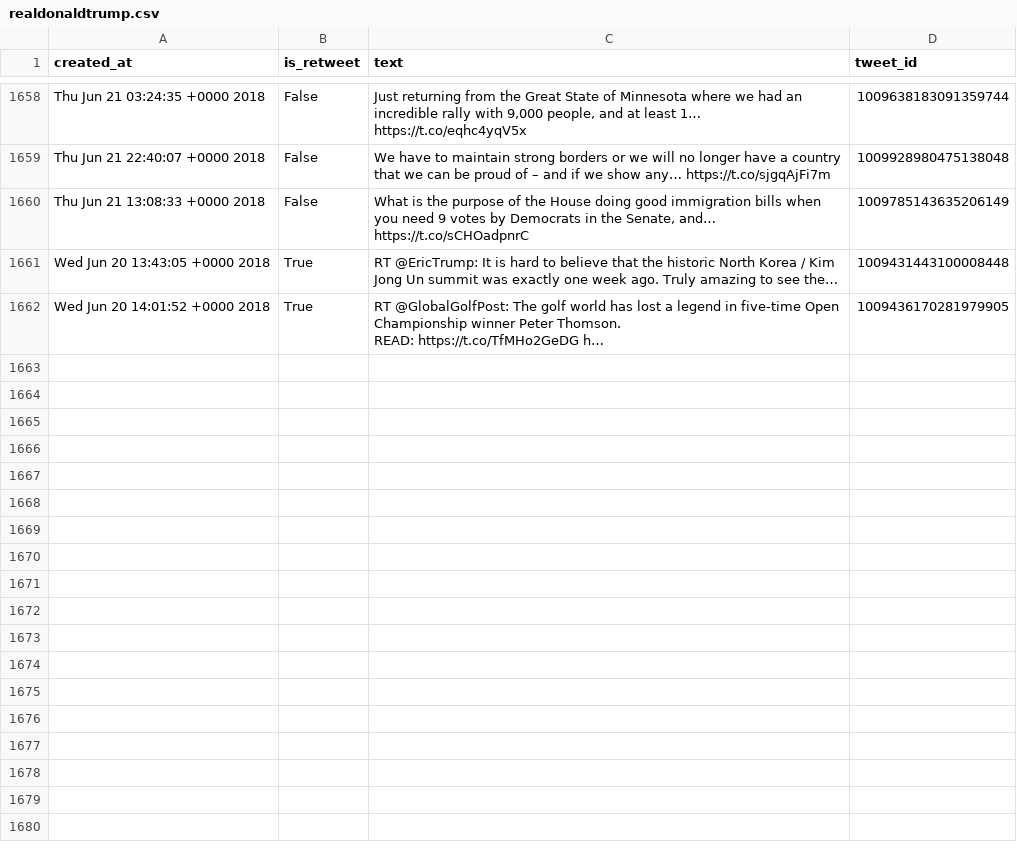
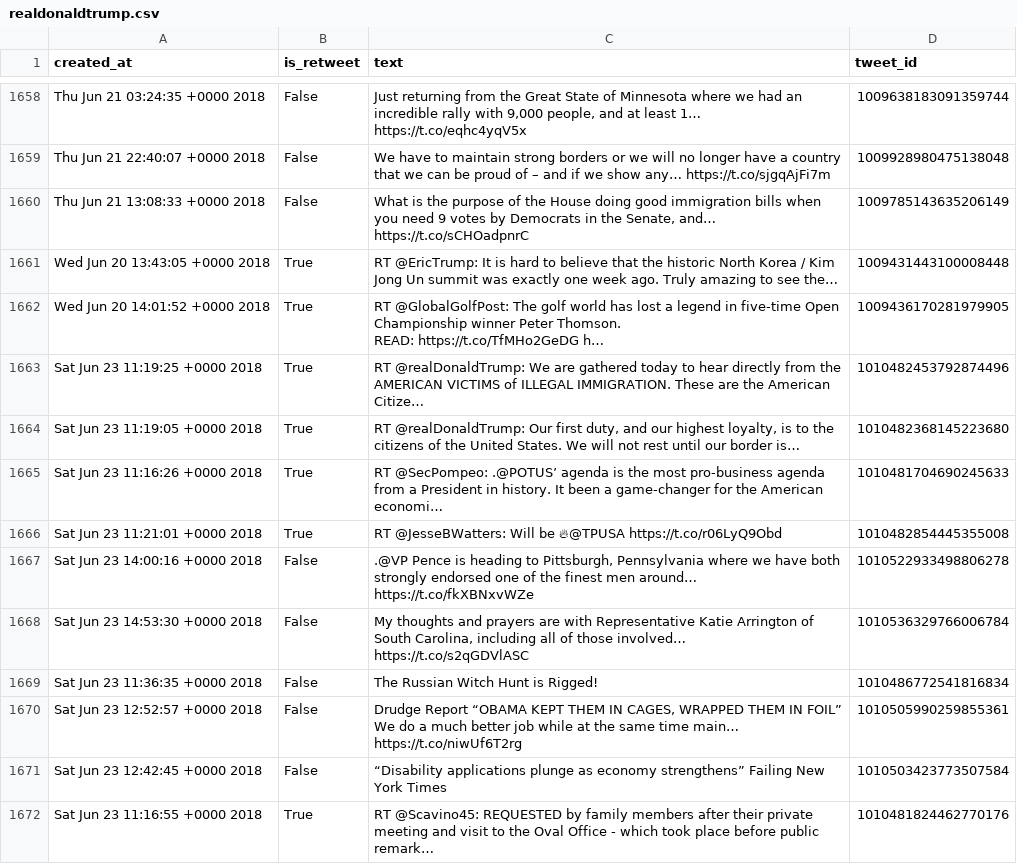
Before and after one commit to cpenalobel/sportsdata, a CSV file: twets/realdonaldtrump.csv, drawn as a sheet; only a part is shown, gaps mark what is left out; the diff covers the shown part only.

```diff
--- a/twets/realdonaldtrump.csv
+++ b/twets/realdonaldtrump.csv
@@ -3449,0 +3525,10 @@ READ: https://t.co/TfMHo2GeDG h…",1009436170281979905
+Sat Jun 23 11:19:25 +0000 2018,True,RT @realDonaldTrump: We are gathered today to hear directly from the AMERICAN VICTIMS of ILLEGAL IMMIGRATION. These are the American Citize…,1010482453792874496
+Sat Jun 23 11:19:05 +0000 2018,True,"RT @realDonaldTrump: Our first duty, and our highest loyalty, is to the citizens of the United States. We will not rest until our border is…",1010482368145223680
+Sat Jun 23 11:16:26 +0000 2018,True,RT @SecPompeo: .@POTUS’ agenda is the most pro-business agenda from a President in history. It been a game-changer for the American economi…,1010481704690245633
+Sat Jun 23 11:21:01 +0000 2018,True,RT @JesseBWatters: Will be 🔥@TPUSA https://t.co/r06LyQ9Obd,1010482854445355008
+Sat Jun 23 14:00:16 +0000 2018,False,".@VP Pence is heading to Pittsburgh, Pennsylvania where we have both strongly endorsed one of the finest men around… https://t.co/fkXBNxvWZe",1010522933498806278
+Sat Jun 23 14:53:30 +0000 2018,False,"My thoughts and prayers are with Representative Katie Arrington of South Carolina, including all of those involved… https://t.co/s2qGDVlASC",1010536329766006784
+Sat Jun 23 11:36:35 +0000 2018,False,The Russian Witch Hunt is Rigged!,1010486772541816834
+Sat Jun 23 12:52:57 +0000 2018,False,"Drudge Report  “OBAMA KEPT THEM IN CAGES, WRAPPED THEM IN FOIL” We do a much better job while at the same time main… https://t.co/niwUf6T2rg",1010505990259855361
+Sat Jun 23 12:42:45 +0000 2018,False,“Disability applications plunge as economy strengthens”  Failing New York Times,1010503423773507584
+Sat Jun 23 11:16:55 +0000 2018,True,RT @Scavino45: REQUESTED by family members after their private meeting and visit to the Oval Office - which took place before public remark…,1010481824462770176
```
Also changed, not shown: 10 added rows elsewhere in this file, twets/potus.csv, twets/vp.csv, 1 other file.
